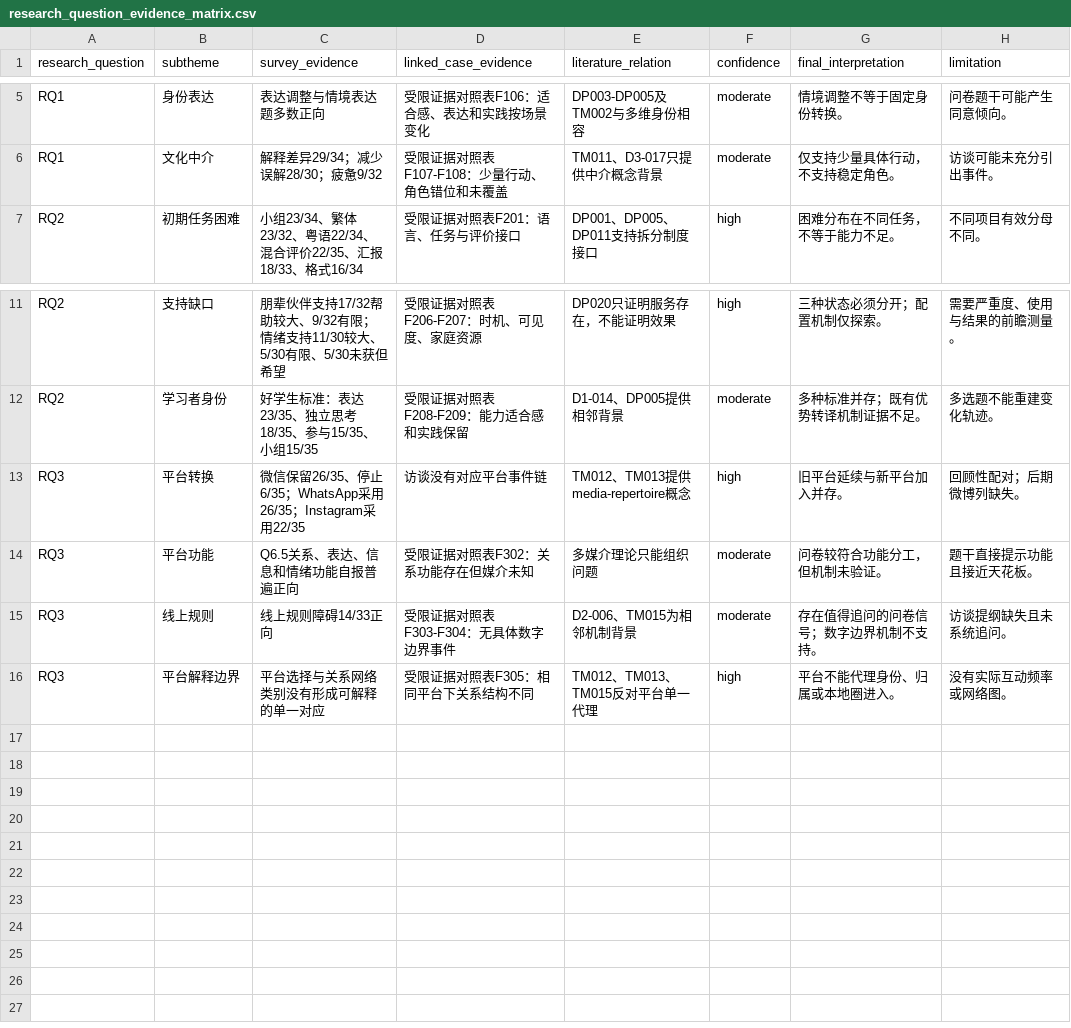
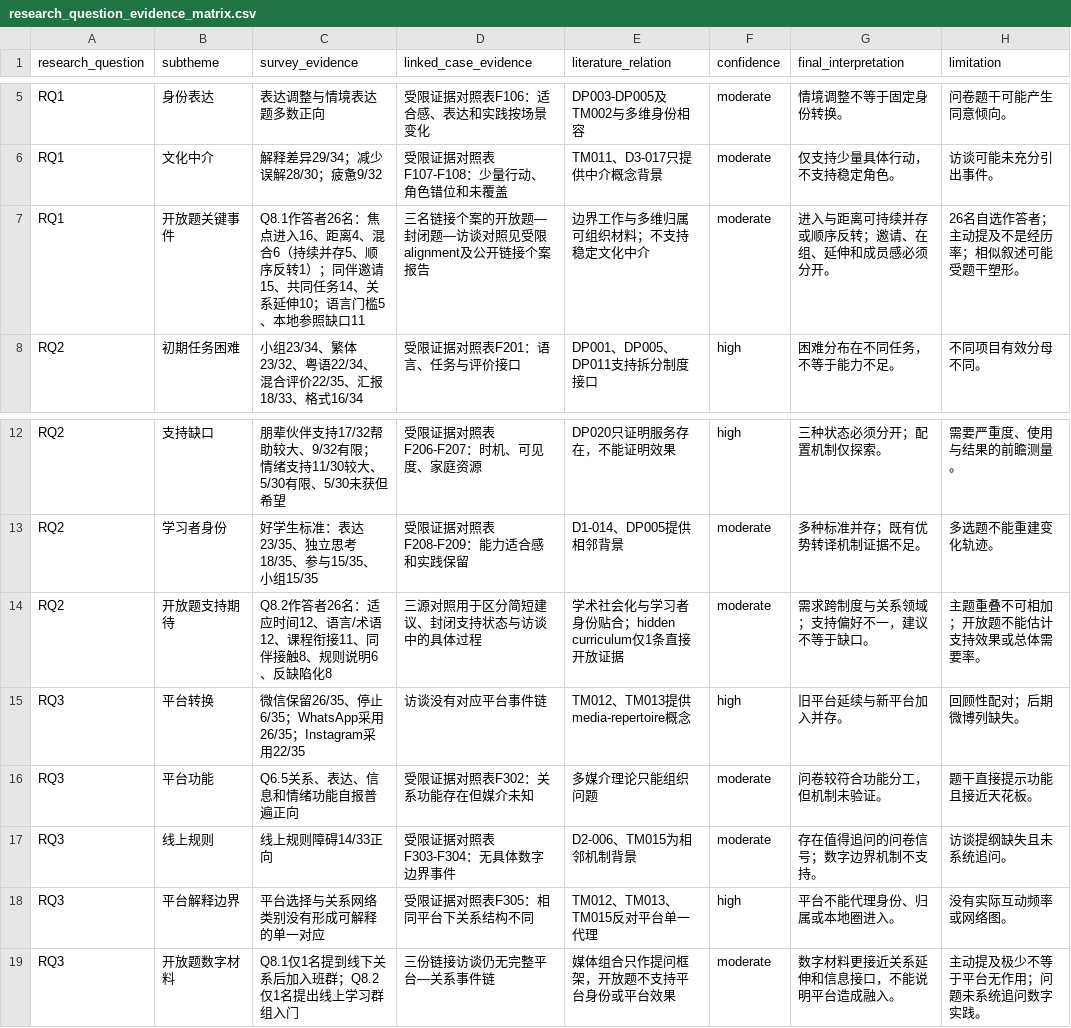
Before and after one commit to libliot2/-, a CSV file: outputs/final/research_question_evidence_matrix.csv, drawn as a sheet; only a part is shown, gaps mark what is left out; the diff names each change by its address in the sheet, - before the commit and + after, or states it on an @@ line.

```diff
--- a/outputs/final/research_question_evidence_matrix.csv
+++ b/outputs/final/research_question_evidence_matrix.csv
+row 7: RQ1 | 开放题关键事件 | Q8.1作答者26名：焦点进入16、距离4、混合6（持续并存5、顺序反转1）；同伴邀请15、共同任务14、关系延伸10；语言门槛5、本地参照缺口11 | 三名链接个案的开放题—封闭题—访谈对照见受限alignment及公开链接个案报告 | 边界工作与多维归属可组织材料；不支持稳定文化中介 | moderate | 进入与距离可持续并存或顺序反转；邀请、在组、延伸和成员感必须分开。 | 26名自选作答者；主动提及不是经历率；相似叙述可能受题干塑形。
+row 14: RQ2 | 开放题支持期待 | Q8.2作答者26名：适应时间12、语言/术语12、课程衔接11、同伴接触8、规则说明6、反缺陷化8 | 三源对照用于区分简短建议、封闭支持状态与访谈中的具体过程 | 学术社会化与学习者身份贴合；hidden curriculum仅1条直接开放证据 | moderate | 需求跨制度与关系领域；支持偏好不一，建议不等于缺口。 | 主题重叠不可相加；开放题不能估计支持效果或总体需要率。
+row 19: RQ3 | 开放题数字材料 | Q8.1仅1名提到线下关系后加入班群；Q8.2仅1名提出线上学习群组入门 | 三份链接访谈仍无完整平台—关系事件链 | 媒体组合只作提问框架，开放题不支持平台身份或平台效果 | moderate | 数字材料更接近关系延伸和信息接口，不能说明平台造成融入。 | 主动提及极少不等于平台无作用；问题未系统追问数字实践。
```
Also changed, not shown: outputs/final/findings_register.csv, 40 other files.
